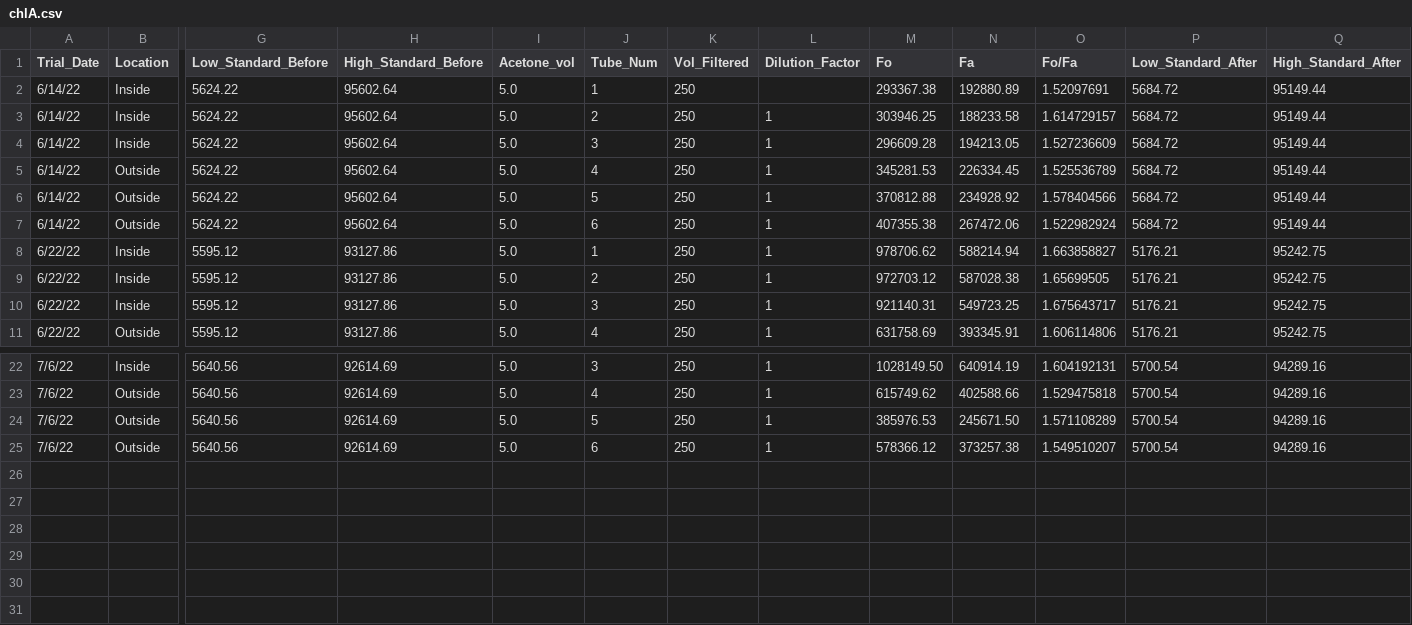
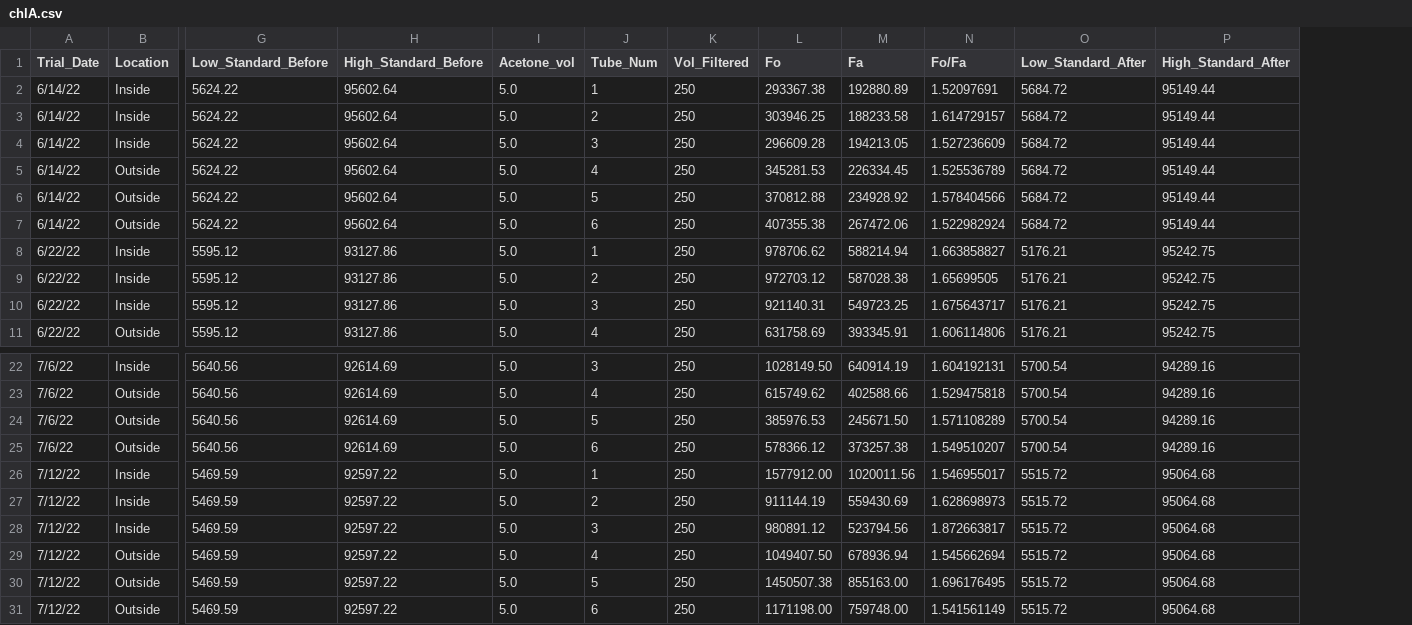
Before and after one commit to rmk118/oyster-study, a CSV file: chlA.csv, drawn as a sheet; only a part is shown, gaps mark what is left out; removed rows and columns are numbered as before the commit, all else as after; rows hold the shown columns only; the diff names each change by its address in the sheet, - before the commit and + after, or states it on an @@ line.

Commit message:
added chlA data

```diff
--- a/chlA.csv
+++ b/chlA.csv
-column L (Dilution_Factor), rows 3-11: all 1; rows 22-25: all 1
+row 26: 7/12/22 | Inside | 5469.59 | 92597.22 | 5.0 | 1 | 250 | 1577912.00 | 1020011.56 | 1.546955017 | 5515.72 | 95064.68
+row 27: 7/12/22 | Inside | 5469.59 | 92597.22 | 5.0 | 2 | 250 | 911144.19 | 559430.69 | 1.628698973 | 5515.72 | 95064.68
+row 28: 7/12/22 | Inside | 5469.59 | 92597.22 | 5.0 | 3 | 250 | 980891.12 | 523794.56 | 1.872663817 | 5515.72 | 95064.68
+row 29: 7/12/22 | Outside | 5469.59 | 92597.22 | 5.0 | 4 | 250 | 1049407.50 | 678936.94 | 1.545662694 | 5515.72 | 95064.68
+row 30: 7/12/22 | Outside | 5469.59 | 92597.22 | 5.0 | 5 | 250 | 1450507.38 | 855163.00 | 1.696176495 | 5515.72 | 95064.68
+row 31: 7/12/22 | Outside | 5469.59 | 92597.22 | 5.0 | 6 | 250 | 1171198.00 | 759748.00 | 1.541561149 | 5515.72 | 95064.68
```
Also changed, not shown: 2 other files.
